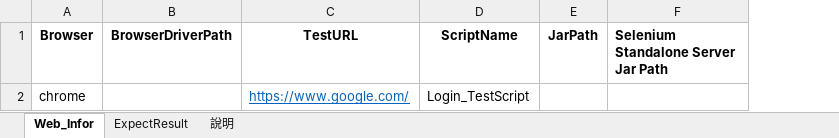
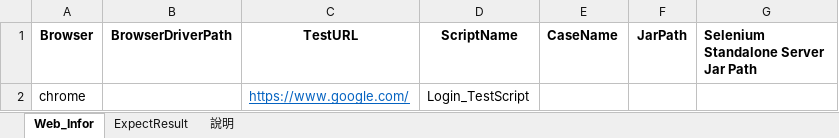
Before and after one commit to Gilleschen/Web_Auto_Testing, an Excel workbook: Web_TestScrpit.xlsm, sheet Web_Infor, drawn as a sheet; values as stored, in another font and other column widths than the file's, no borders; the diff names each change by its address in the sheet, - before the commit and + after, or states it on an @@ line.

```diff
--- a/Web_TestScrpit.xlsm (sheet Web_Infor)
+++ b/Web_TestScrpit.xlsm (sheet Web_Infor)
+column E (CaseName), empty
```
Also changed, not shown: sheet 說明, 9 other files.
